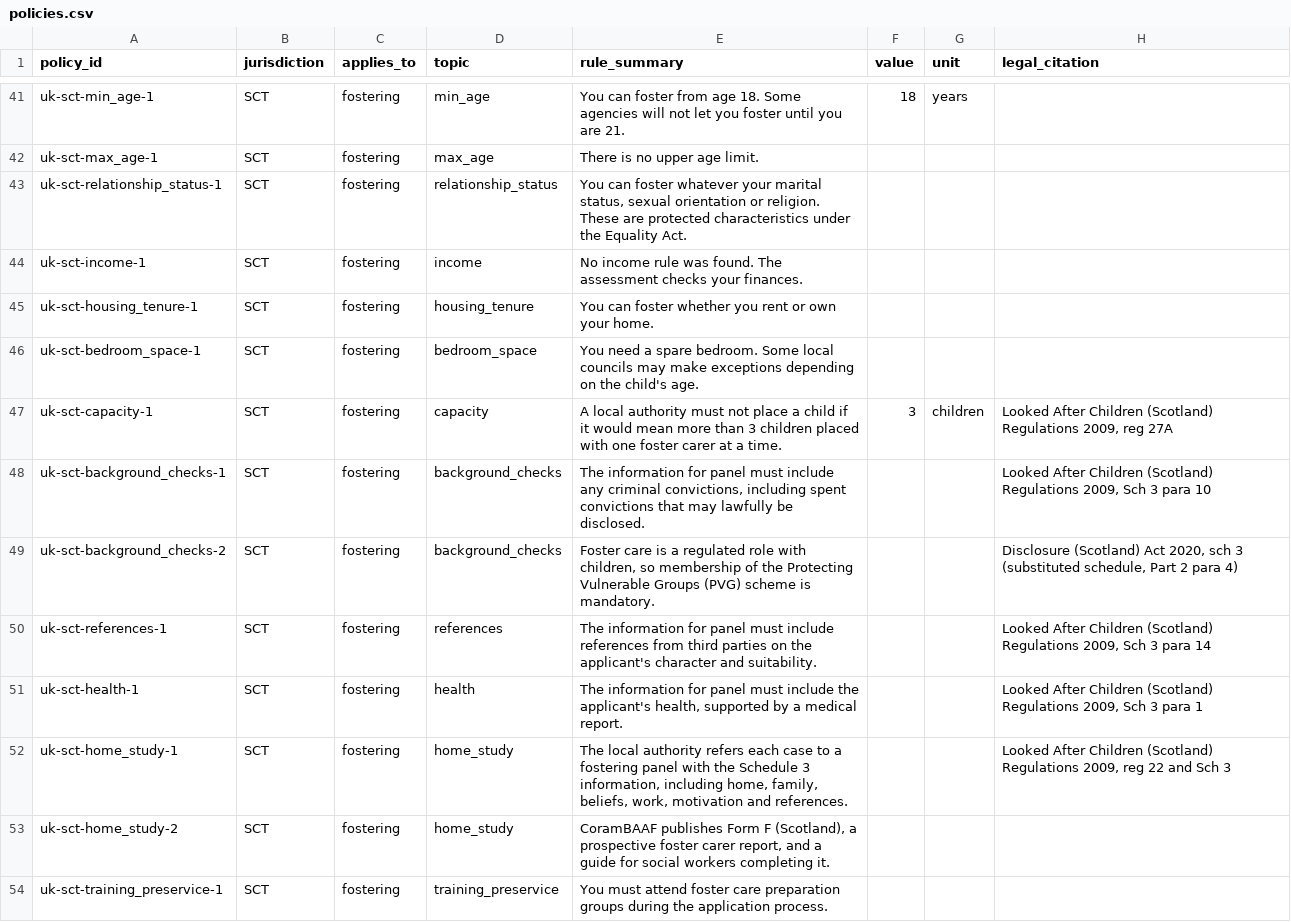
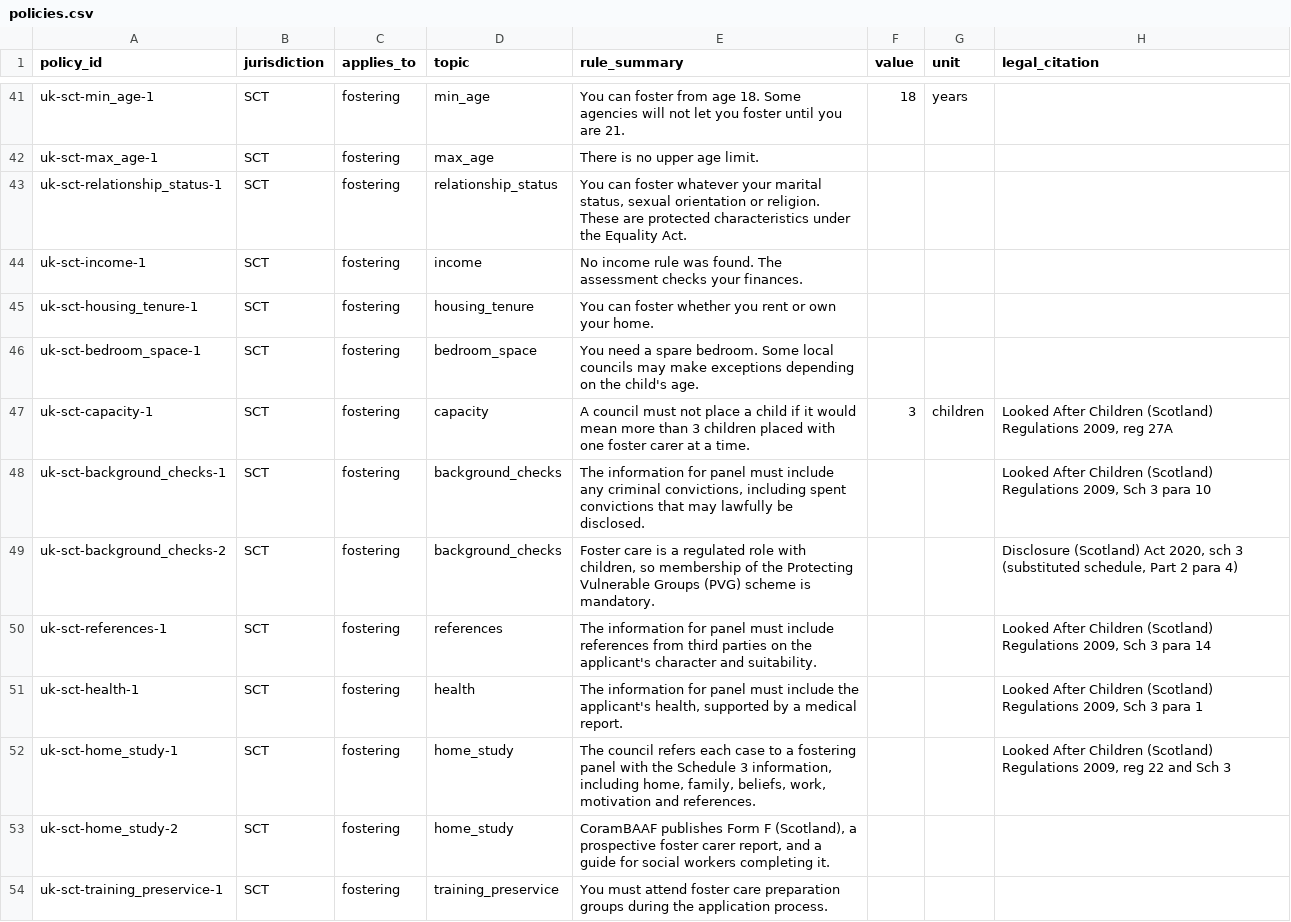
Before and after one commit to jamiegannaway/kinderform, a CSV file: register/policies.csv, drawn as a sheet; only a part is shown, gaps mark what is left out; the diff covers the shown part only; the diff names each change by its address in the sheet, - before the commit and + after, or states it on an @@ line.

```diff
--- a/register/policies.csv
+++ b/register/policies.csv
-E47 (rule_summary): A local authority must not…
+E47 (rule_summary): A council must not…
-E52 (rule_summary): The local authority refers each…
+E52 (rule_summary): The council refers each…
```
Also changed, not shown: 11 edited cells elsewhere in this file, register/us/application-forms.csv, register/us/policies.csv.
